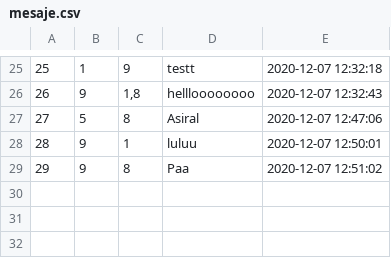
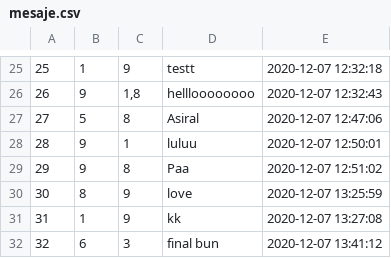
Before and after one commit to LarisaBothaza/socialnetworking, a CSV file: data/mesaje.csv, drawn as a sheet; only a part is shown, gaps mark what is left out.

```diff
--- a/data/mesaje.csv
+++ b/data/mesaje.csv
@@ -29 +29,4 @@
 29;9;8;Paa;2020-12-07 12:51:02
+30;8;9;love;2020-12-07 13:25:59
+31;1;9;kk;2020-12-07 13:27:08
+32;6;3;final bun;2020-12-07 13:41:12
```
Also changed, not shown: 9 other files.
